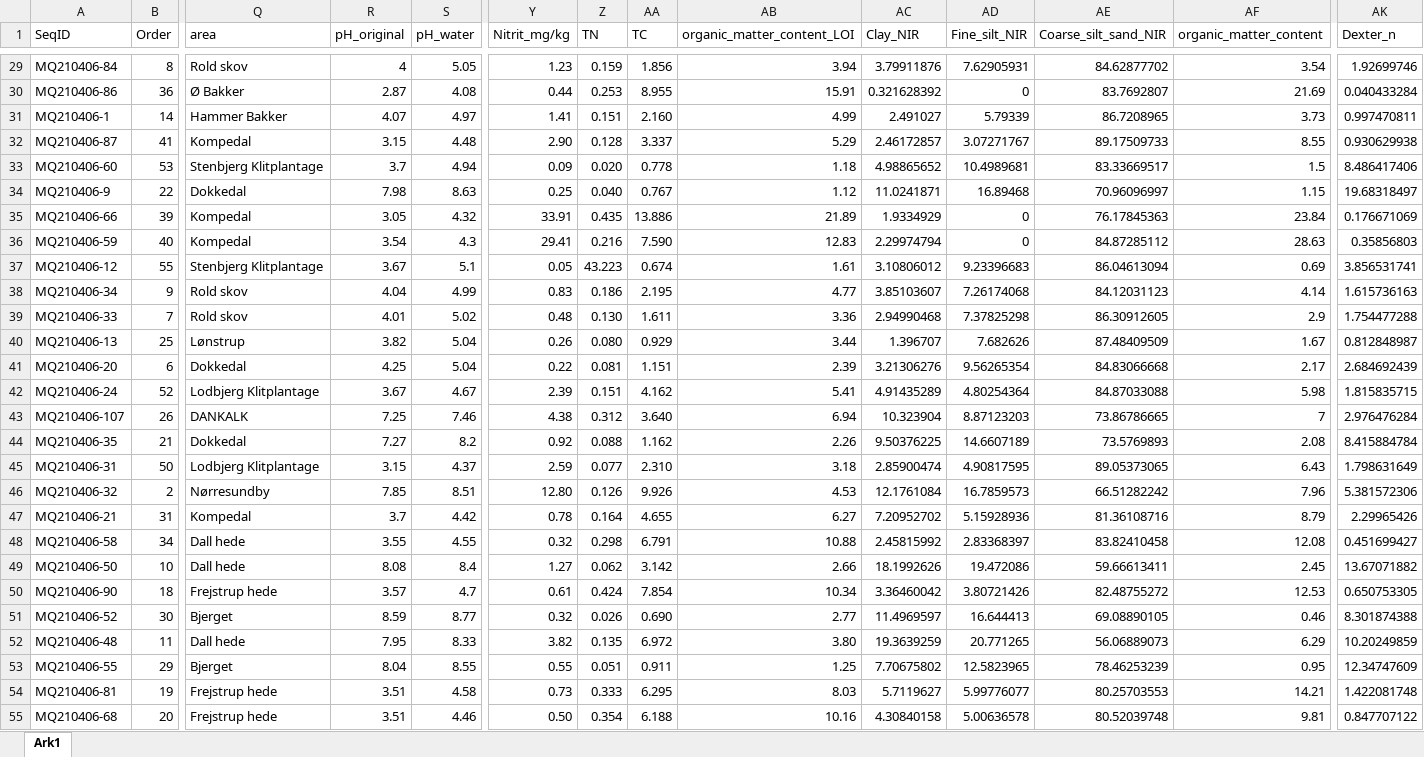
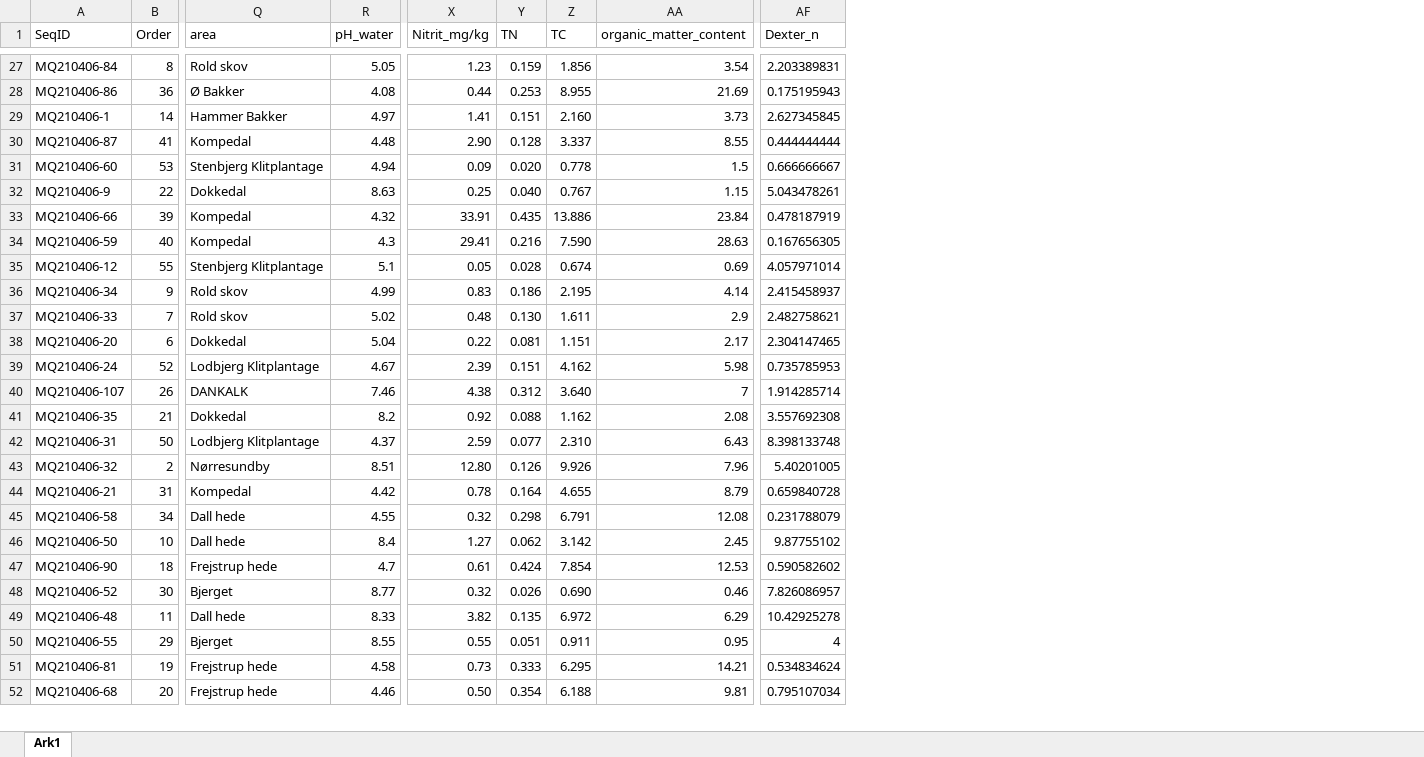
Before and after one commit to Sustainscapes/AICcPermanova, an Excel workbook: Metadata_mix-samples_AC_Danielsen_final.xlsx, sheet Ark1, drawn as a sheet; only a part is shown, gaps mark what is left out; values as stored, in another font and other column widths than the file's, no borders; conditional formats not drawn; removed rows and columns are numbered as before the commit, all else as after; rows hold the shown columns only; the diff covers the shown part only; the diff names each change by its address in the sheet, - before the commit and + after, or states it on an @@ line.

```diff
--- a/Metadata_mix-samples_AC_Danielsen_final.xlsx (sheet Ark1)
+++ b/Metadata_mix-samples_AC_Danielsen_final.xlsx (sheet Ark1)
-column R (pH_original), rows 29-39: 4 | 2.87 | 4.07 | 3.15 | 3.7 | 7.98 | 3.05 | 3.54 | 3.67 | 4.04 | 4.01; rows 41-55: 4.25 | 3.67 | 7.25 | 7.27 | 3.15 | 7.85 | 3.7 | 3.55 | 8.08 | 3.57 | 8.59 | 7.95 | 8.04 | 3.51 | 3.51
-column AB (organic_matter_content_LOI), rows 29-39: 3.94 | 15.91 | 4.99 | 5.29 | 1.18 | 1.12 | 21.89 | 12.83 | 1.61 | 4.77 | 3.36; rows 41-55: 2.39 | 5.41 | 6.94 | 2.26 | 3.18 | 4.53 | 6.27 | 10.88 | 2.66 | 10.34 | 2.77 | 3.80 | 1.25 | 8.03 | 10.16
-column AC (Clay_NIR), rows 29-39: 3.79911876 | 0.321628392 | 2.491027 | 2.46172857 | 4.98865652 | 11.0241871 | 1.9334929 | 2.29974794 | 3.10806012 | 3.85103607 | 2.94990468; rows 41-55: 3.21306276 | 4.91435289 | 10.323904 | 9.50376225 | 2.85900474 | 12.1761084 | 7.20952702 | 2.45815992 | 18.1992626 | 3.36460042 | 11.4969597 | 19.3639259 | 7.70675802 | 5.7119627 | 4.30840158
-column AD (Fine_silt_NIR), rows 29-39: 7.62905931 | 0 | 5.79339 | 3.07271767 | 10.4989681 | 16.89468 | 0 | 0 | 9.23396683 | 7.26174068 | 7.37825298; rows 41-55: 9.56265354 | 4.80254364 | 8.87123203 | 14.6607189 | 4.90817595 | 16.7859573 | 5.15928936 | 2.83368397 | 19.472086 | 3.80721426 | 16.644413 | 20.771265 | 12.5823965 | 5.99776077 | 5.00636578
-column AE (Coarse_silt_sand_NIR), rows 29-39: 84.62877702 | 83.7692807 | 86.7208965 | 89.17509733 | 83.33669517 | 70.96096997 | 76.17845363 | 84.87285112 | 86.04613094 | 84.12031123 | 86.30912605; rows 41-55: 84.83066668 | 84.87033088 | 73.86786665 | 73.5769893 | 89.05373065 | 66.51282242 | 81.36108716 | 83.82410458 | 59.66613411 | 82.48755272 | 69.08890105 | 56.06889073 | 78.46253239 | 80.25703553 | 80.52039748
-AF27 (Dexter_n): 1.92699746
+AF27 (Dexter_n): 2.203389831
-AF28 (Dexter_n): 0.040433284
+AF28 (Dexter_n): 0.175195943
-AF29 (Dexter_n): 0.997470811
+AF29 (Dexter_n): 2.627345845
-AF30 (Dexter_n): 0.930629938
+AF30 (Dexter_n): 0.444444444
-AF31 (Dexter_n): 8.486417406
+AF31 (Dexter_n): 0.666666667
-AF32 (Dexter_n): 19.68318497
+AF32 (Dexter_n): 5.043478261
-AF33 (Dexter_n): 0.176671069
+AF33 (Dexter_n): 0.478187919
-AF34 (Dexter_n): 0.35856803
+AF34 (Dexter_n): 0.167656305
-Y35 (TN): 43.223
+Y35 (TN): 0.028
-AF35 (Dexter_n): 3.856531741
+AF35 (Dexter_n): 4.057971014
-AF36 (Dexter_n): 1.615736163
+AF36 (Dexter_n): 2.415458937
-AF37 (Dexter_n): 1.754477288
+AF37 (Dexter_n): 2.482758621
-row 40: MQ210406-13 | 25 | Lønstrup | 3.82 | 5.04 | 0.26 | 0.080 | 0.929 | 3.44 | 1.396707 | 7.682626 | 87.48409509 | 1.67 | 0.812848987
-AF38 (Dexter_n): 2.684692439
+AF38 (Dexter_n): 2.304147465
-AF39 (Dexter_n): 1.815835715
+AF39 (Dexter_n): 0.735785953
-AF40 (Dexter_n): 2.976476284
+AF40 (Dexter_n): 1.914285714
-AF41 (Dexter_n): 8.415884784
+AF41 (Dexter_n): 3.557692308
-AF42 (Dexter_n): 1.798631649
+AF42 (Dexter_n): 8.398133748
-AF43 (Dexter_n): 5.381572306
+AF43 (Dexter_n): 5.40201005
-AF44 (Dexter_n): 2.29965426
+AF44 (Dexter_n): 0.659840728
-AF45 (Dexter_n): 0.451699427
+AF45 (Dexter_n): 0.231788079
-AF46 (Dexter_n): 13.67071882
+AF46 (Dexter_n): 9.87755102
-AF47 (Dexter_n): 0.650753305
+AF47 (Dexter_n): 0.590582602
-AF48 (Dexter_n): 8.301874388
+AF48 (Dexter_n): 7.826086957
-AF49 (Dexter_n): 10.20249859
+AF49 (Dexter_n): 10.42925278
-AF50 (Dexter_n): 12.34747609
+AF50 (Dexter_n): 4
-AF51 (Dexter_n): 1.422081748
+AF51 (Dexter_n): 0.534834624
-AF52 (Dexter_n): 0.847707122
+AF52 (Dexter_n): 0.795107034
```
Also changed, not shown: 2 removed rows and 26 edited cells elsewhere in this sheet, formulas that keep their value, Presence_absence_vegetation_AC_Danielsen.xlsx, 8 other files.
